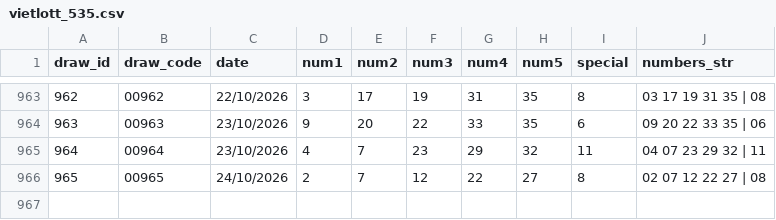
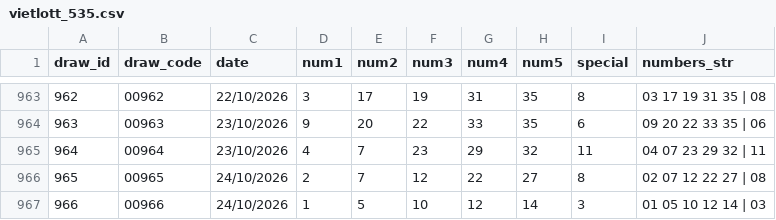
Before and after one commit to Gentsleo/xstk, a CSV file: vietlott_535.csv, drawn as a sheet; only a part is shown, gaps mark what is left out.

```diff
--- a/vietlott_535.csv
+++ b/vietlott_535.csv
@@ -966 +966,2 @@ draw_id,draw_code,date,num1,num2,num3,num4,num5,special,numbers_str
 965,00965,24/10/2026,2,7,12,22,27,8,02 07 12 22 27 | 08
+966,00966,24/10/2026,1,5,10,12,14,3,01 05 10 12 14 | 03
```
Also changed, not shown: vietlott_535_frequency_stats.csv, vietlott_535_standardized.csv, 10 other files.
